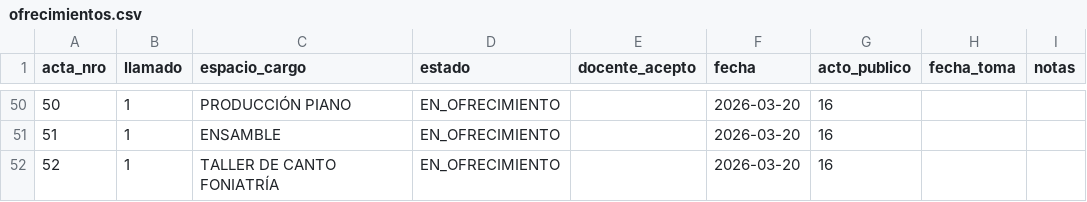
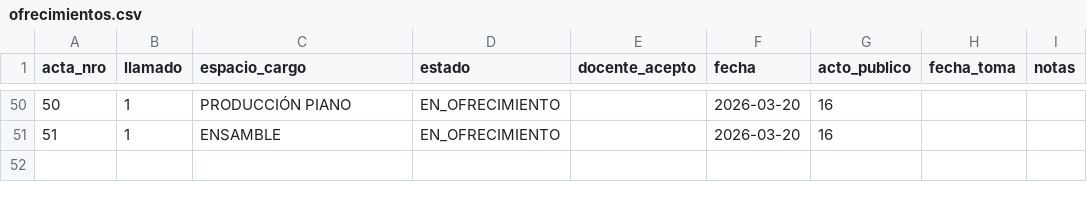
Before and after one commit to idgaitan/azurduy-visor, a CSV file: ofrecimientos.csv, drawn as a sheet; only a part is shown, gaps mark what is left out; the diff names each change by its address in the sheet, - before the commit and + after, or states it on an @@ line.

Commit message:
auto: ofrecimientos 2026

```diff
--- a/ofrecimientos.csv
+++ b/ofrecimientos.csv
-row 52: 52 | 1 | TALLER DE CANTO FONIATRÍA | EN_OFRECIMIENTO |  | 2026-03-20 | 16
```
